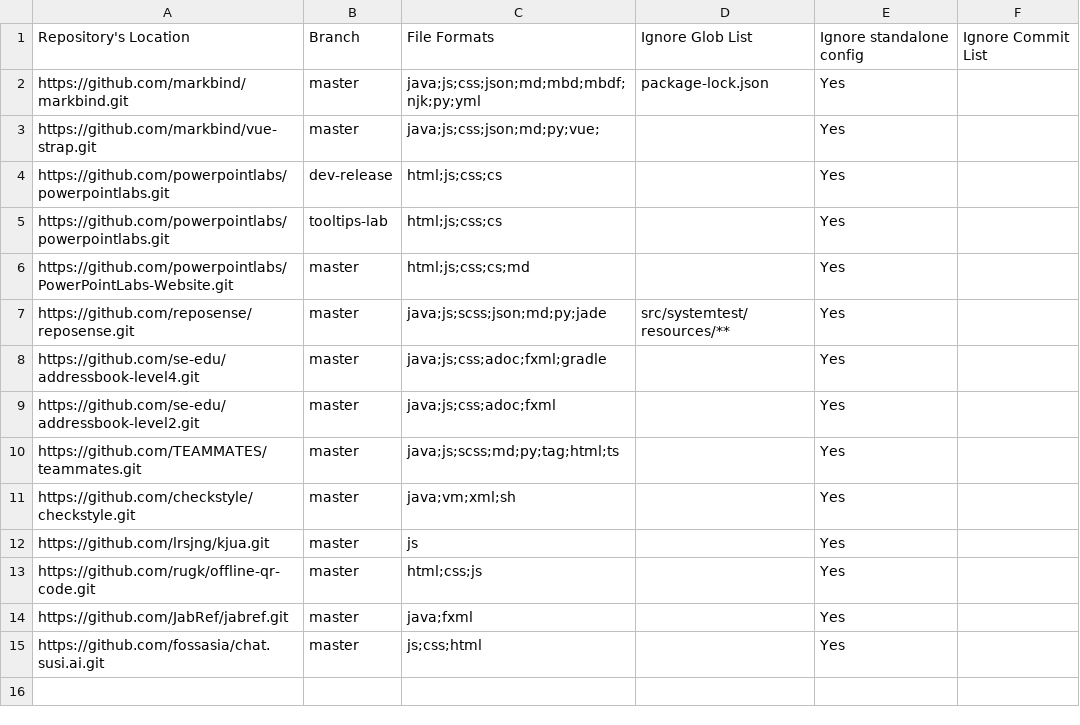
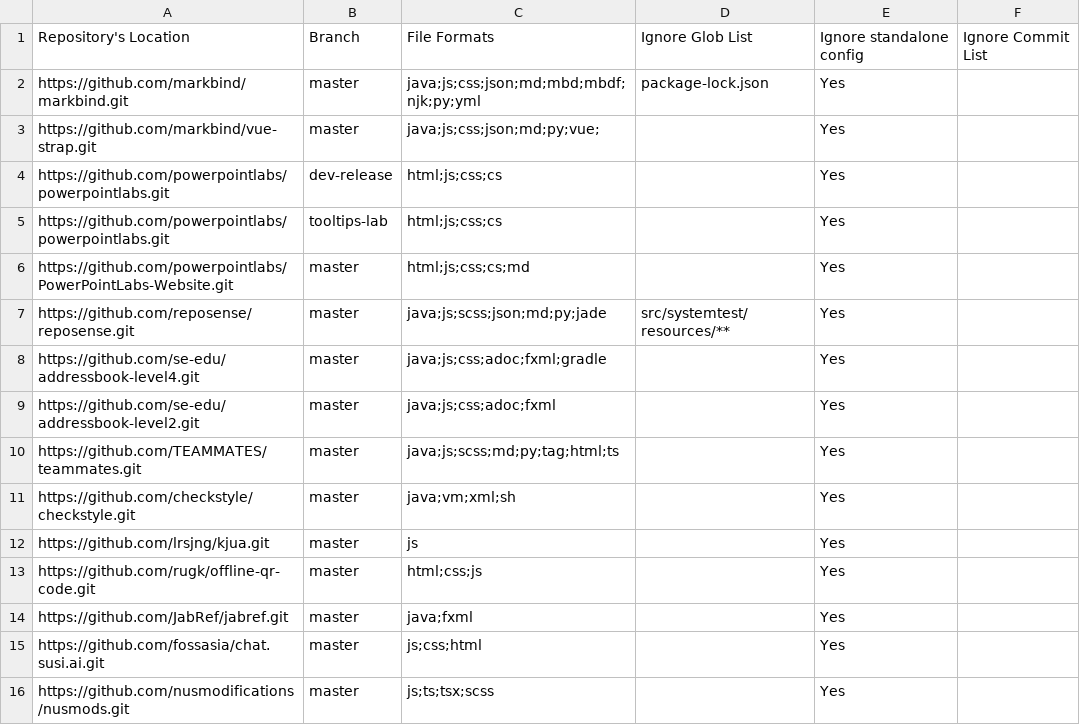
Before and after one commit to tanhengyeow/2019-dashboard, a CSV file: configs/repo-config.csv, drawn as a sheet; the diff names each change by its address in the sheet, - before the commit and + after, or states it on an @@ line.

```diff
--- a/configs/repo-config.csv
+++ b/configs/repo-config.csv
+row 16: https://github.com/nusmodifications/nusmods.git | master | js;ts;tsx;scss |  | Yes
```
Also changed, not shown: configs/author-config.csv.
